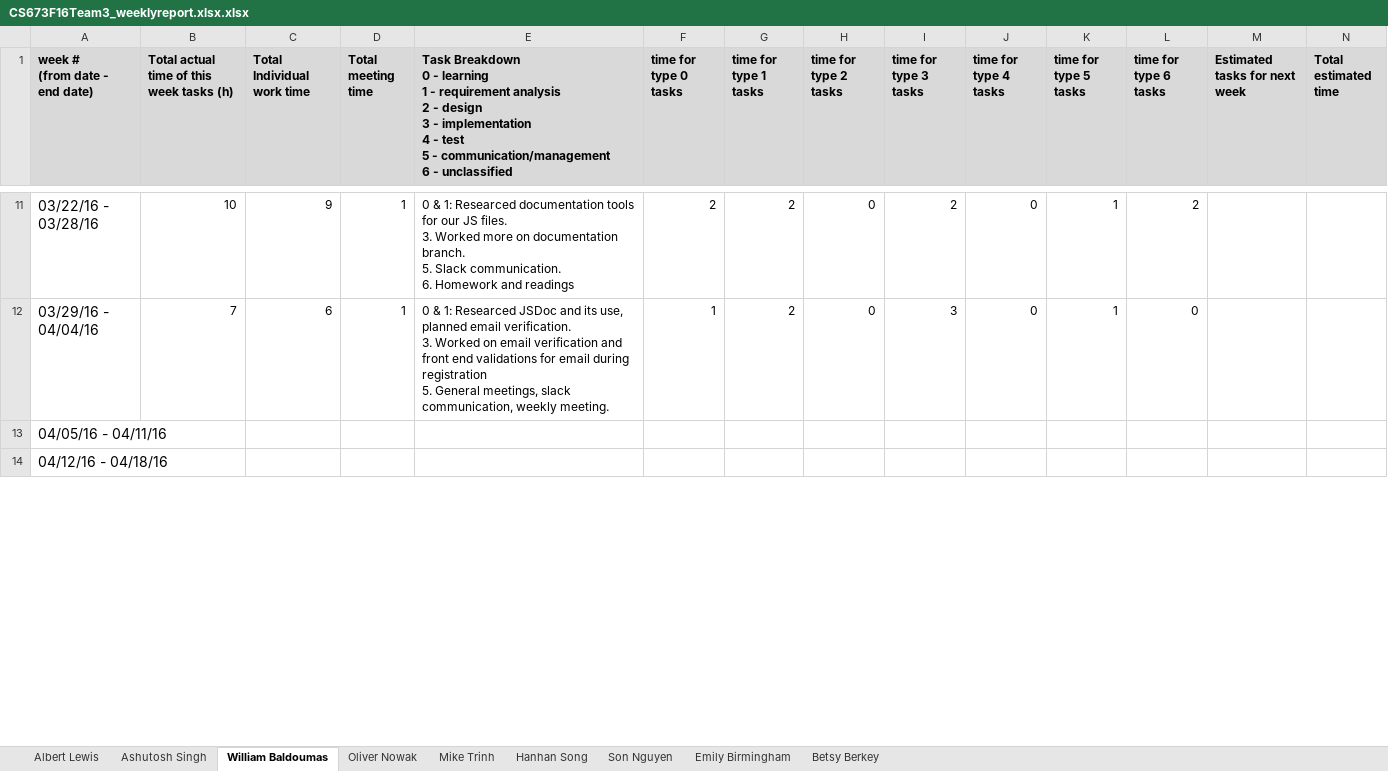
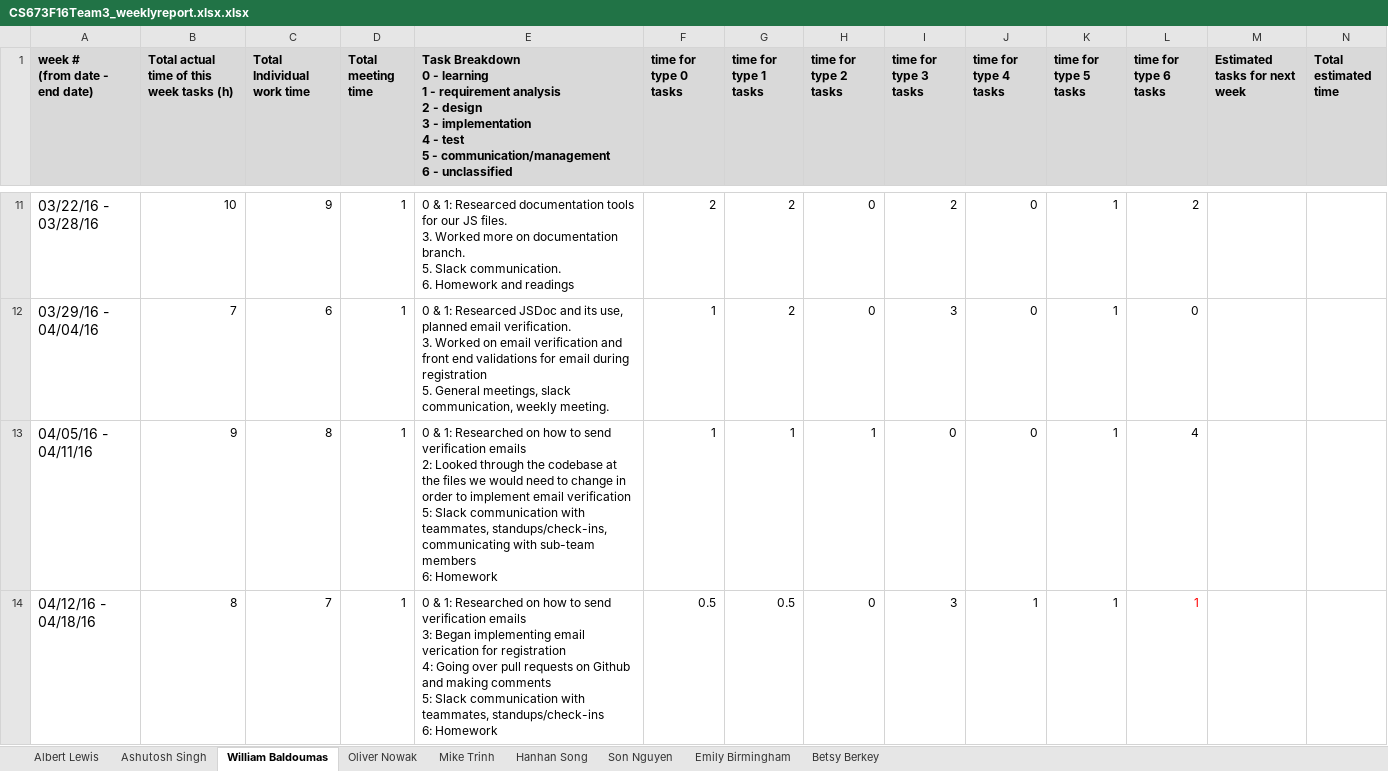
Before and after one commit to CS673S17-Team-3/Final_Project, an Excel workbook: Team_Documentation/Team_03_Winter_2017/CS673F16Team3_weeklyreport.xlsx.xlsx, sheet William Baldoumas, drawn as a sheet; only a part is shown, gaps mark what is left out; values as stored, in another font and other column widths than the file's, no borders; charts and pictures not drawn; ↵ is a line break in a cell; the diff covers the shown part only; the diff names each change by its address in the sheet, - before the commit and + after, or states it on an @@ line.

```diff
--- a/Team_Documentation/Team_03_Winter_2017/CS673F16Team3_weeklyreport.xlsx.xlsx (sheet William Baldoumas)
+++ b/Team_Documentation/Team_03_Winter_2017/CS673F16Team3_weeklyreport.xlsx.xlsx (sheet William Baldoumas)
-B13: (empty)
+B13: 9
-C13 (Total Individual work time): (empty)
+C13 (Total Individual work time): 8
-D13:D14 (Total meeting time): (empty)
+D13:D14 (Total meeting time): 1
-E13: (empty)
+E13: 0 & 1: Researched on how to send verification emails ↵ 2: Looked through the codebase at the files we would need to change in order to implement email verification ↵ 5: Slack communication with teammates, standups/check-ins, communicating with sub-team members ↵ 6: Homework
-F13 (time for type 0 tasks): (empty)
+F13 (time for type 0 tasks): 1
-G13 (time for type 1 tasks): (empty)
+G13 (time for type 1 tasks): 1
-H13 (time for type 2 tasks): (empty)
+H13 (time for type 2 tasks): 1
-I13 (time for type 3 tasks): (empty)
+I13 (time for type 3 tasks): 0
-J13 (time for type 4 tasks): (empty)
+J13 (time for type 4 tasks): 0
-K13:K14 (time for type 5 tasks): (empty)
+K13:K14 (time for type 5 tasks): 1
-L13 (time for type 6 tasks): (empty)
+L13 (time for type 6 tasks): 4
-B14: (empty)
+B14: 8
-C14 (Total Individual work time): (empty)
+C14 (Total Individual work time): 7
-E14: (empty)
+E14: 0 & 1: Researched on how to send verification emails ↵ 3: Began implementing email verication for registration ↵ 4: Going over pull requests on Github and making comments ↵ 5: Slack communication with teammates, standups/check-ins ↵ 6: Homework
-F14 (time for type 0 tasks): (empty)
+F14 (time for type 0 tasks): 0.5
-G14 (time for type 1 tasks): (empty)
+G14 (time for type 1 tasks): 0.5
-H14 (time for type 2 tasks): (empty)
+H14 (time for type 2 tasks): 0
-I14 (time for type 3 tasks): (empty)
+I14 (time for type 3 tasks): 3
-J14 (time for type 4 tasks): (empty)
+J14 (time for type 4 tasks): 1
-L14 (time for type 6 tasks): (empty)
+L14 (time for type 6 tasks): 1
```
Also changed, not shown: 11 edited cells elsewhere in this sheet, sheet Hanhan Song, sheet Emily Birmingham, sheet Mike Trinh, 2 other files.
